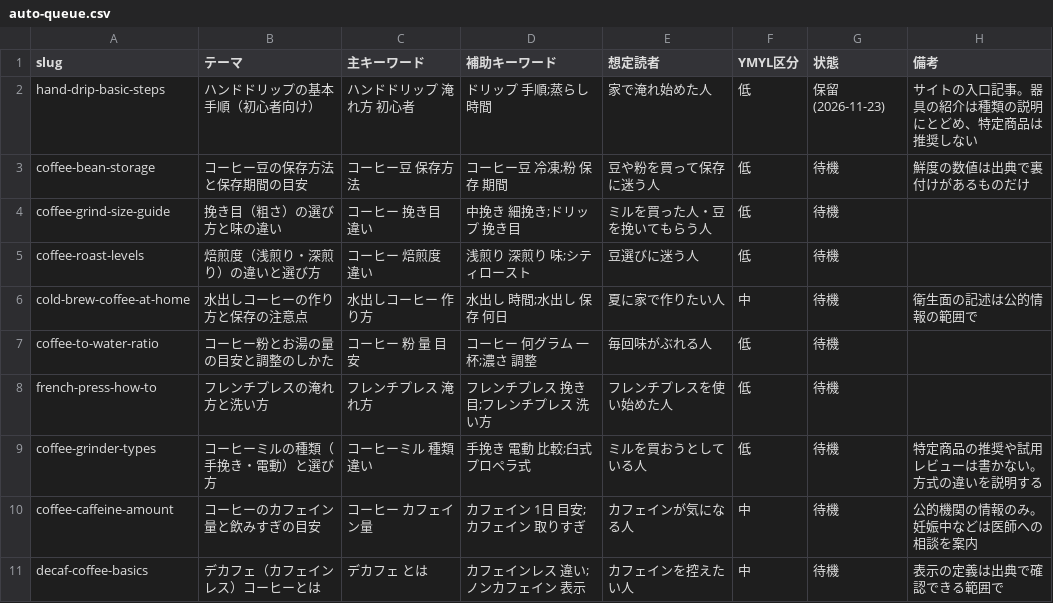
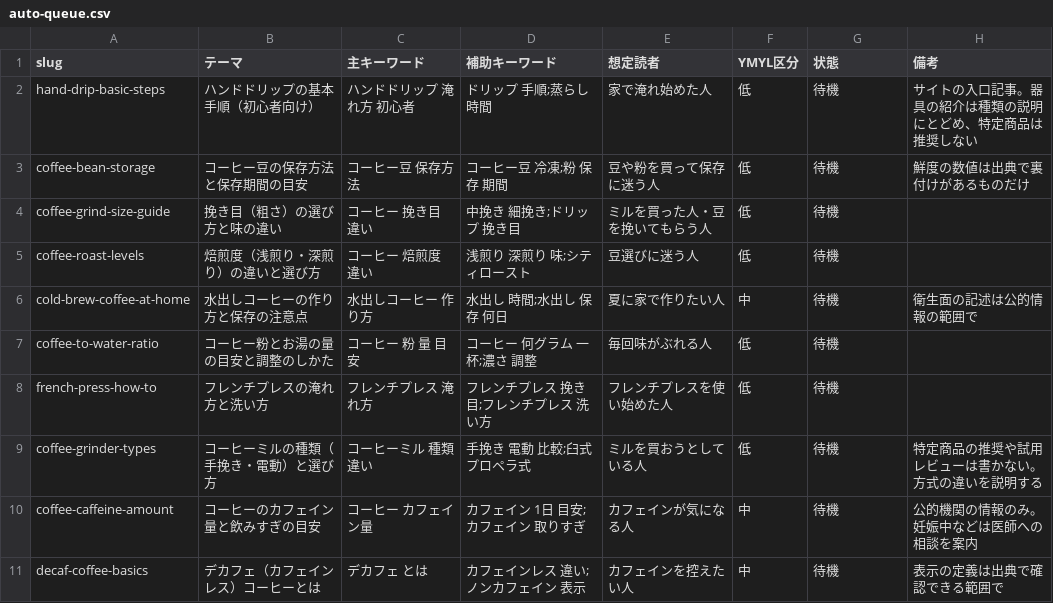
Before and after one commit to tfqys680-jpg/home-coffee-guide, a CSV file: docs/auto-queue.csv, drawn as a sheet.

```diff
--- a/docs/auto-queue.csv
+++ b/docs/auto-queue.csv
@@ -1,3 +1,3 @@
 slug,テーマ,主キーワード,補助キーワード,想定読者,YMYL区分,状態,備考
-hand-drip-basic-steps,ハンドドリップの基本手順（初心者向け）,ハンドドリップ 淹れ方 初心者,ドリップ 手順;蒸らし 時間,家で淹れ始めた人,低,保留(2026-11-23),サイトの入口記事。器具の紹介は種類の説明にとどめ、特定商品は推奨しない
+hand-drip-basic-steps,ハンドドリップの基本手順（初心者向け）,ハンドドリップ 淹れ方 初心者,ドリップ 手順;蒸らし 時間,家で淹れ始めた人,低,待機,サイトの入口記事。器具の紹介は種類の説明にとどめ、特定商品は推奨しない
 coffee-bean-storage,コーヒー豆の保存方法と保存期間の目安,コーヒー豆 保存方法,コーヒー豆 冷凍;粉 保存 期間,豆や粉を買って保存に迷う人,低,待機,鮮度の数値は出典で裏付けがあるものだけ
```
Also changed, not shown: 3 other files.
